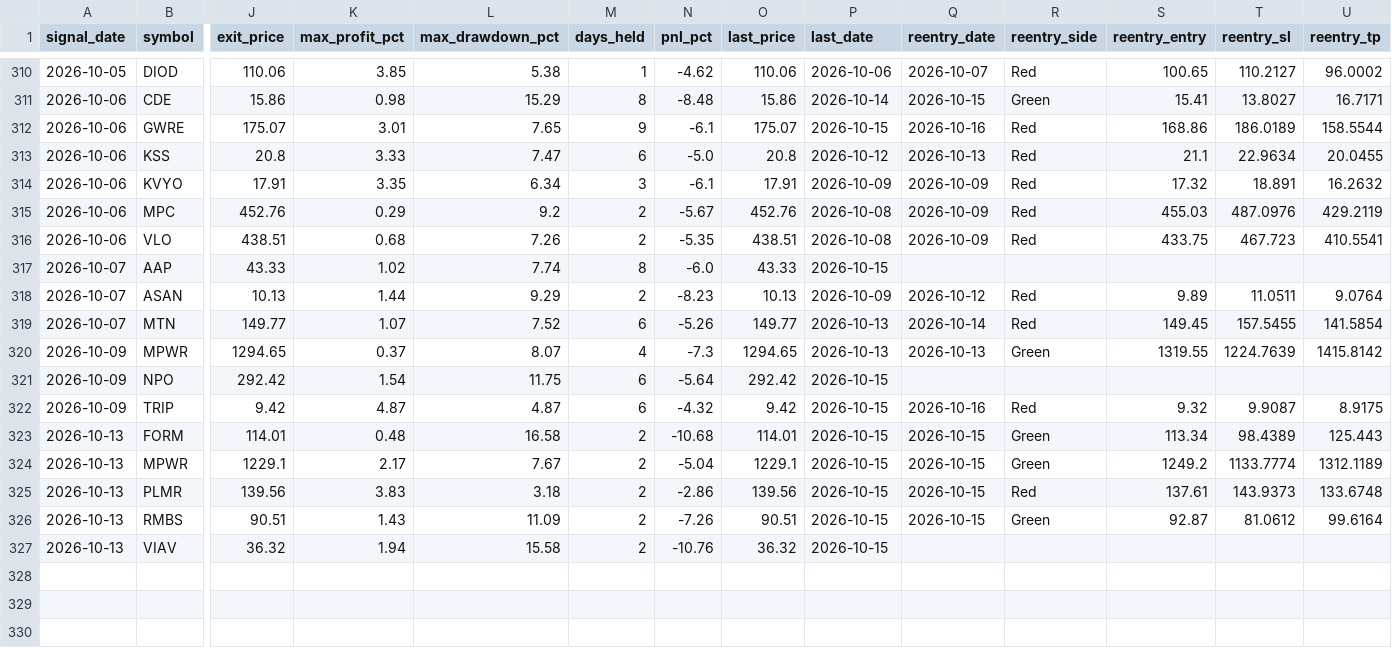
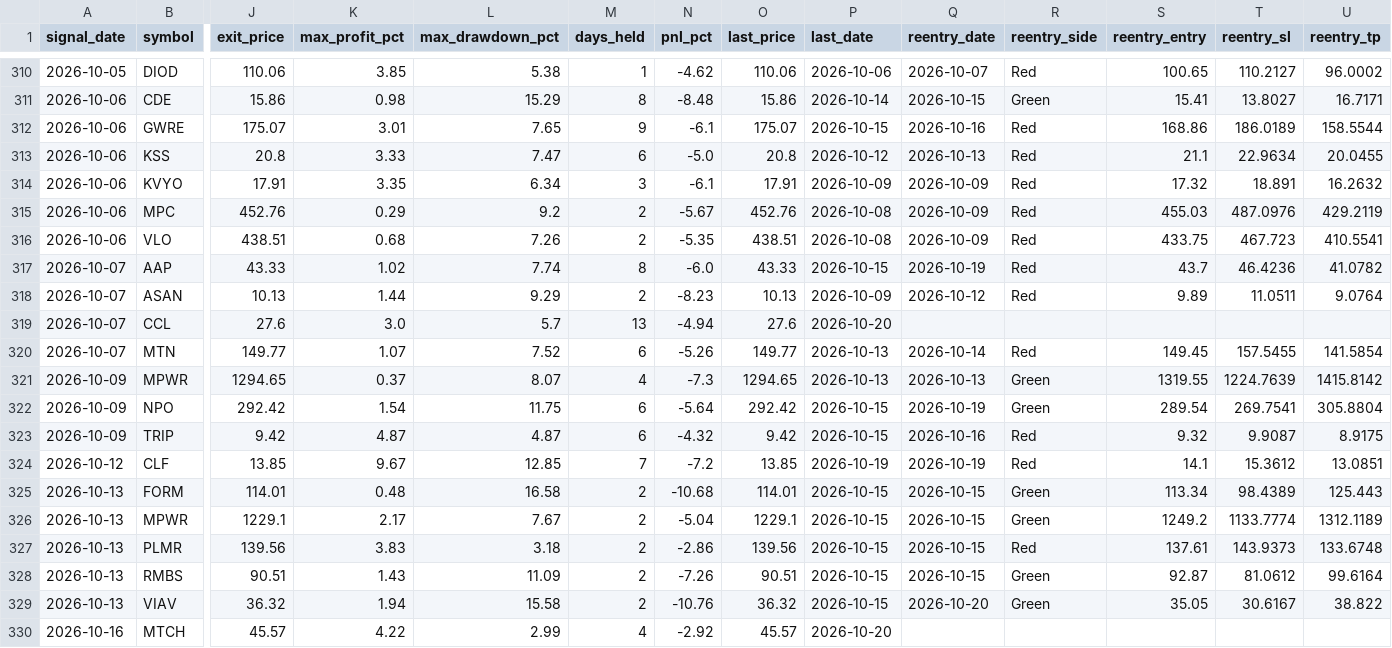
Before and after one commit to faizjio7011-code/checking-trade-signals, a CSV file: report/sl_hit.csv, drawn as a sheet; only a part is shown, gaps mark what is left out; addresses are those after the commit; rows hold the shown columns only; the diff covers the shown part only; the diff names each change by its address in the sheet, - before the commit and + after, or states it on an @@ line.

```diff
--- a/report/sl_hit.csv
+++ b/report/sl_hit.csv
-Q317 (reentry_date): (empty)
+Q317 (reentry_date): 2026-10-19
-R317 (reentry_side): (empty)
+R317 (reentry_side): Red
-S317 (reentry_entry): (empty)
+S317 (reentry_entry): 43.7
-T317 (reentry_sl): (empty)
+T317 (reentry_sl): 46.4236
-U317 (reentry_tp): (empty)
+U317 (reentry_tp): 41.0782
+row 319: 2026-10-07 | CCL | 27.6 | 3.0 | 5.7 | 13 | -4.94 | 27.6 | 2026-10-20
-Q322 (reentry_date): (empty)
+Q322 (reentry_date): 2026-10-19
-R322 (reentry_side): (empty)
+R322 (reentry_side): Green
-S322 (reentry_entry): (empty)
+S322 (reentry_entry): 289.54
-T322 (reentry_sl): (empty)
+T322 (reentry_sl): 269.7541
-U322 (reentry_tp): (empty)
+U322 (reentry_tp): 305.8804
+row 324: 2026-10-12 | CLF | 13.85 | 9.67 | 12.85 | 7 | -7.2 | 13.85 | 2026-10-19 | 2026-10-19 | Red | 14.1 | 15.3612 | 13.0851
-Q329 (reentry_date): (empty)
+Q329 (reentry_date): 2026-10-20
-R329 (reentry_side): (empty)
+R329 (reentry_side): Green
-S329 (reentry_entry): (empty)
+S329 (reentry_entry): 35.05
-T329 (reentry_sl): (empty)
+T329 (reentry_sl): 30.6167
-U329 (reentry_tp): (empty)
+U329 (reentry_tp): 38.822
+row 330: 2026-10-16 | MTCH | 45.57 | 4.22 | 2.99 | 4 | -2.92 | 45.57 | 2026-10-20
```
Also changed, not shown: 15 edited cells elsewhere in this file, report/reentry.csv, report/trade_performance.csv, 7 other files.
